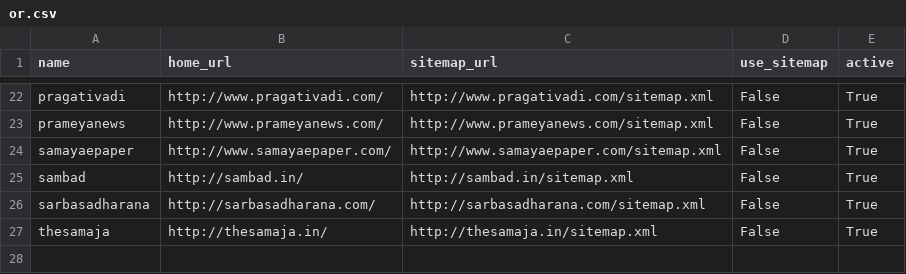
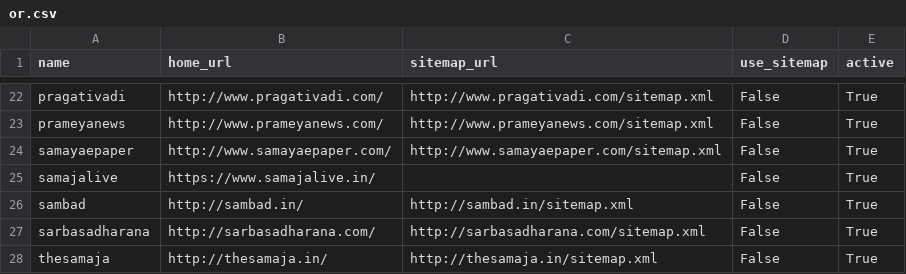
Before and after one commit to divkakwani/webcorpus, a CSV file: sources/or.csv, drawn as a sheet; only a part is shown, gaps mark what is left out; the diff names each change by its address in the sheet, - before the commit and + after, or states it on an @@ line.

```diff
--- a/sources/or.csv
+++ b/sources/or.csv
+row 25: samajalive | https://www.samajalive.in/ |  | False | True
```
Also changed, not shown: sources/hi.csv.
